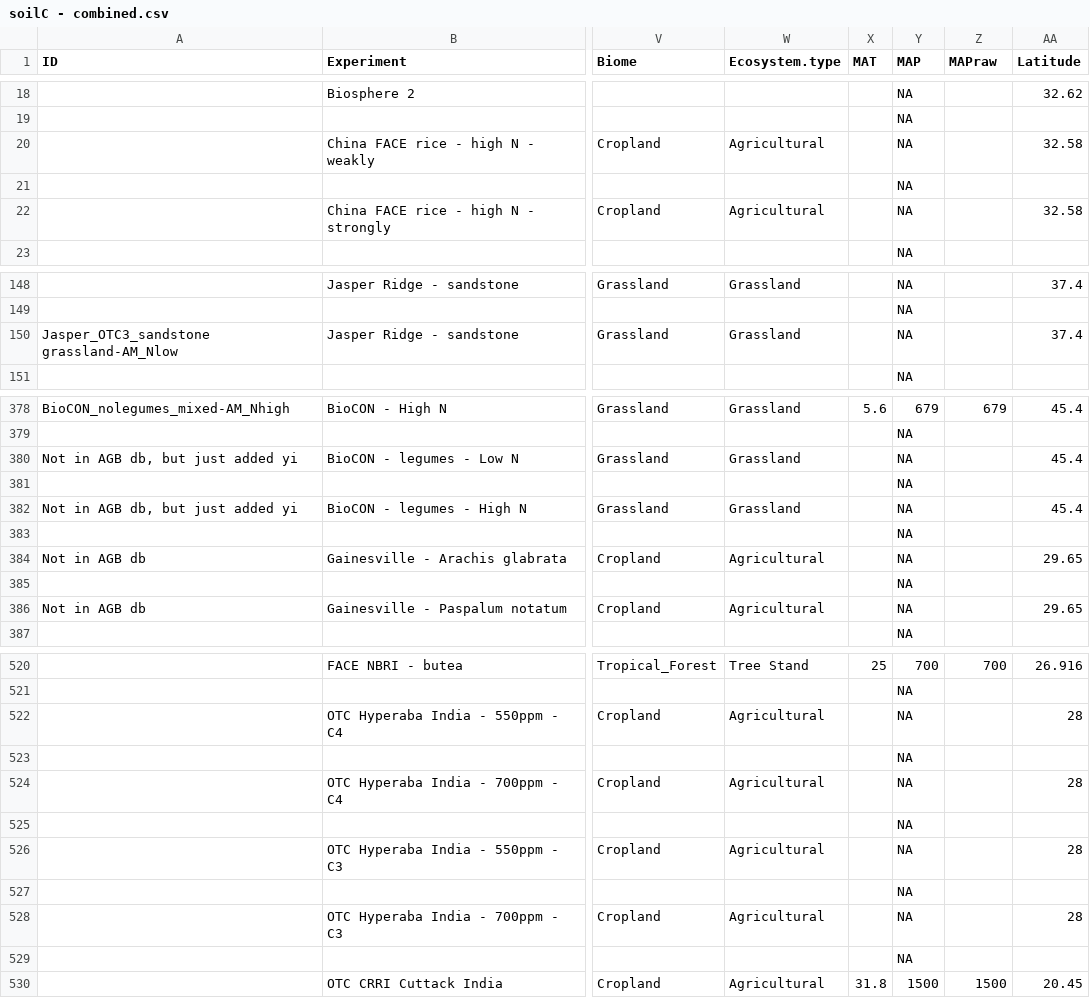
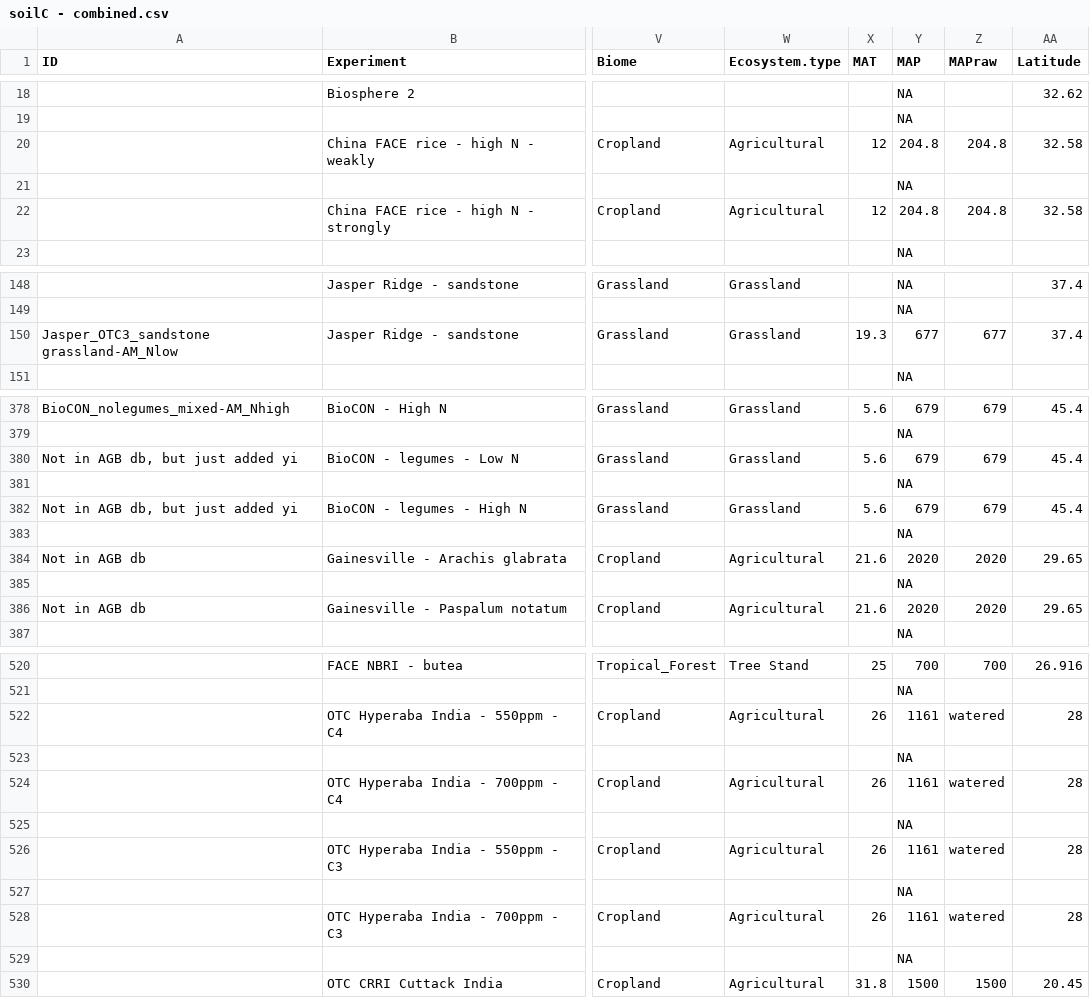
Before and after one commit to cesarterrer/SoilC_CO2, a CSV file: soilC - combined.csv, drawn as a sheet; only a part is shown, gaps mark what is left out; the diff covers the shown part only; the diff names each change by its address in the sheet, - before the commit and + after, or states it on an @@ line.

```diff
--- a/soilC - combined.csv
+++ b/soilC - combined.csv
-X20 (MAT): (empty)
+X20 (MAT): 12
-Y20 (MAP): NA
+Y20 (MAP): 204.8
-Z20 (MAPraw): (empty)
+Z20 (MAPraw): 204.8
-X22 (MAT): (empty)
+X22 (MAT): 12
-Y22 (MAP): NA
+Y22 (MAP): 204.8
-Z22 (MAPraw): (empty)
+Z22 (MAPraw): 204.8
-X150 (MAT): (empty)
+X150 (MAT): 19.3
-Y150 (MAP): NA
+Y150 (MAP): 677
-Z150 (MAPraw): (empty)
+Z150 (MAPraw): 677
-X380 (MAT): (empty)
+X380 (MAT): 5.6
-Y380 (MAP): NA
+Y380 (MAP): 679
-Z380 (MAPraw): (empty)
+Z380 (MAPraw): 679
-X382 (MAT): (empty)
+X382 (MAT): 5.6
-Y382 (MAP): NA
+Y382 (MAP): 679
-Z382 (MAPraw): (empty)
+Z382 (MAPraw): 679
-X384 (MAT): (empty)
+X384 (MAT): 21.6
-Y384 (MAP): NA
+Y384 (MAP): 2020
-Z384 (MAPraw): (empty)
+Z384 (MAPraw): 2020
-X386 (MAT): (empty)
+X386 (MAT): 21.6
-Y386 (MAP): NA
+Y386 (MAP): 2020
-Z386 (MAPraw): (empty)
+Z386 (MAPraw): 2020
-X522 (MAT): (empty)
+X522 (MAT): 26
-Y522 (MAP): NA
+Y522 (MAP): 1161
-Z522 (MAPraw): (empty)
+Z522 (MAPraw): watered
-X524 (MAT): (empty)
+X524 (MAT): 26
-Y524 (MAP): NA
+Y524 (MAP): 1161
-Z524 (MAPraw): (empty)
+Z524 (MAPraw): watered
-X526 (MAT): (empty)
+X526 (MAT): 26
-Y526 (MAP): NA
+Y526 (MAP): 1161
-Z526 (MAPraw): (empty)
+Z526 (MAPraw): watered
-X528 (MAT): (empty)
+X528 (MAT): 26
-Y528 (MAP): NA
+Y528 (MAP): 1161
-Z528 (MAPraw): (empty)
+Z528 (MAPraw): watered
```
Also changed, not shown: 30 edited cells elsewhere in this file, ESA_classes.csv, Summary_ESA.csv, 20 other files.
